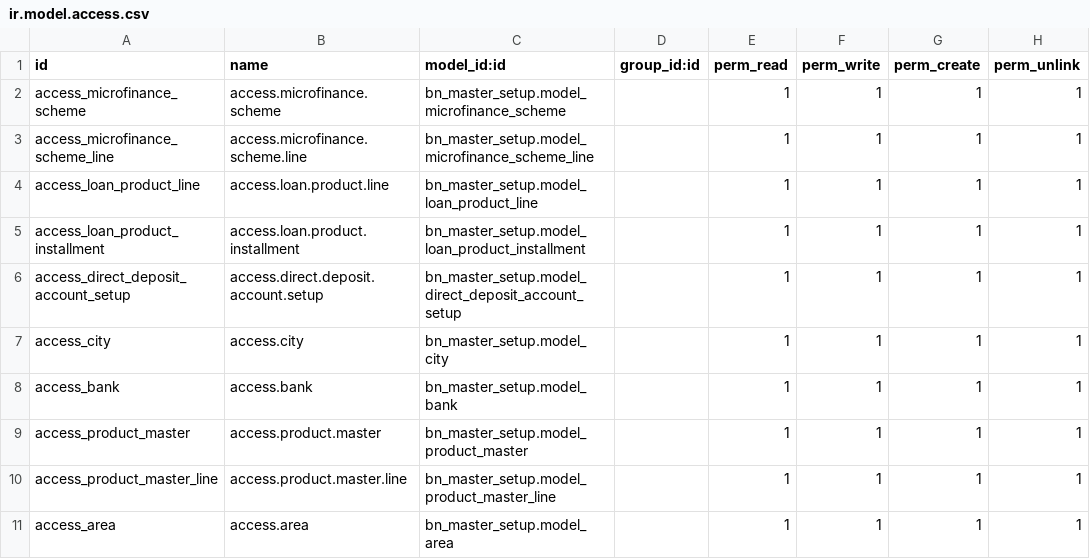
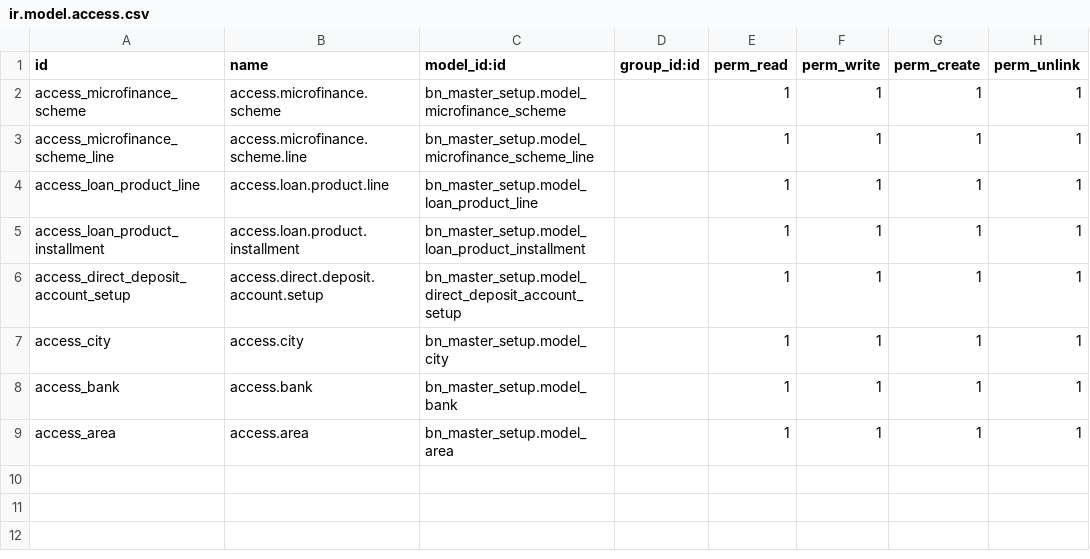
Before and after one commit to Saylani-Welfare-Trust/swit-odoo, a CSV file: custom-addons/bn_master_setup/security/ir.model.access.csv, drawn as a sheet; the diff names each change by its address in the sheet, - before the commit and + after, or states it on an @@ line.

Commit message:
Update ir.model.access.csv

```diff
--- a/custom-addons/bn_master_setup/security/ir.model.access.csv
+++ b/custom-addons/bn_master_setup/security/ir.model.access.csv
-row 9: access_product_master | access.product.master | bn_master_setup.model_product_master |  | 1 | 1 | 1 | 1
-row 10: access_product_master_line | access.product.master.line | bn_master_setup.model_product_master_line |  | 1 | 1 | 1 | 1
```
